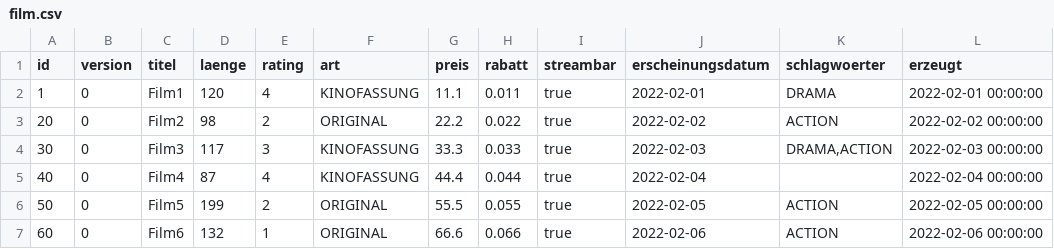
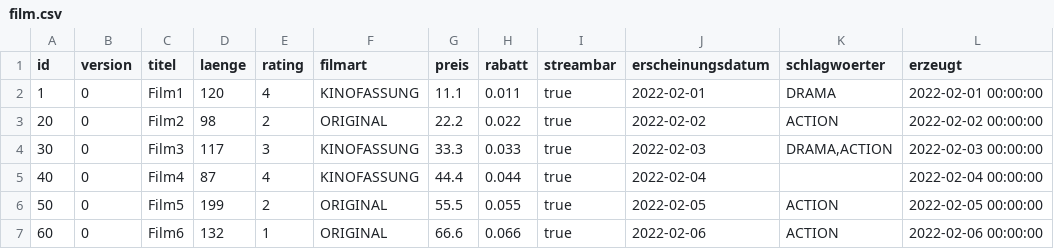
Before and after one commit to Drahtesel/film, a CSV file: .extras/db/postgres/csv/film.csv, drawn as a sheet; only a part is shown; the diff names each change by its address in the sheet, - before the commit and + after, or states it on an @@ line.

```diff
--- a/.extras/db/postgres/csv/film.csv
+++ b/.extras/db/postgres/csv/film.csv
-F1: art
+F1: filmart
```
Also changed, not shown: 7 other files.
